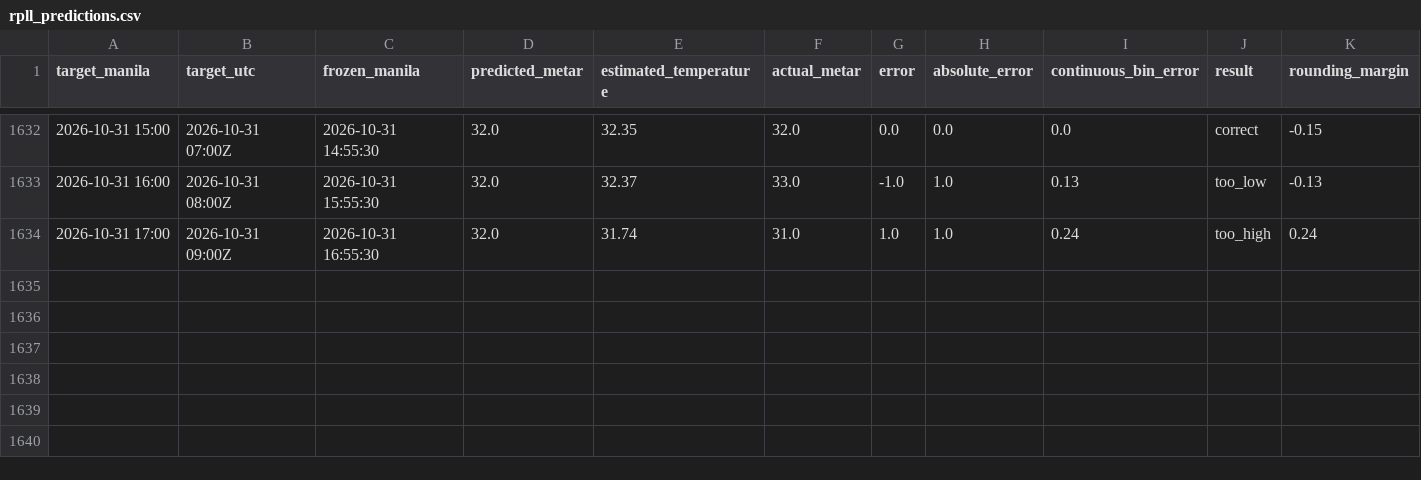
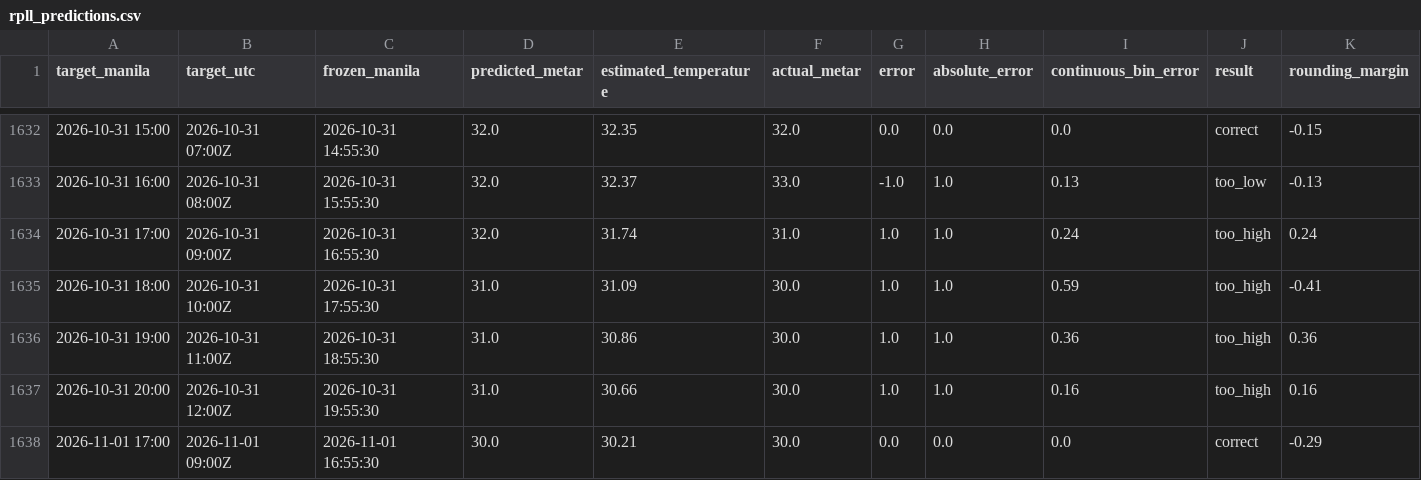
Before and after one commit to meautomatron/rpll-weather-data, a CSV file: rpll_predictions.csv, drawn as a sheet; only a part is shown, gaps mark what is left out; rows hold the shown columns only; the diff names each change by its address in the sheet, - before the commit and + after, or states it on an @@ line.

```diff
--- a/rpll_predictions.csv
+++ b/rpll_predictions.csv
+row 1635: 2026-10-31 18:00 | 2026-10-31 10:00Z | 2026-10-31 17:55:30 | 31.0 | 31.09 | 30.0 | 1.0 | 1.0 | 0.59 | too_high | -0.41
+row 1636: 2026-10-31 19:00 | 2026-10-31 11:00Z | 2026-10-31 18:55:30 | 31.0 | 30.86 | 30.0 | 1.0 | 1.0 | 0.36 | too_high | 0.36
+row 1637: 2026-10-31 20:00 | 2026-10-31 12:00Z | 2026-10-31 19:55:30 | 31.0 | 30.66 | 30.0 | 1.0 | 1.0 | 0.16 | too_high | 0.16
+row 1638: 2026-11-01 17:00 | 2026-11-01 09:00Z | 2026-11-01 16:55:30 | 30.0 | 30.21 | 30.0 | 0.0 | 0.0 | 0.0 | correct | -0.29
```
Also changed, not shown: rpll_synop.csv, rpll_v22_predictions.csv, 18 other files.
